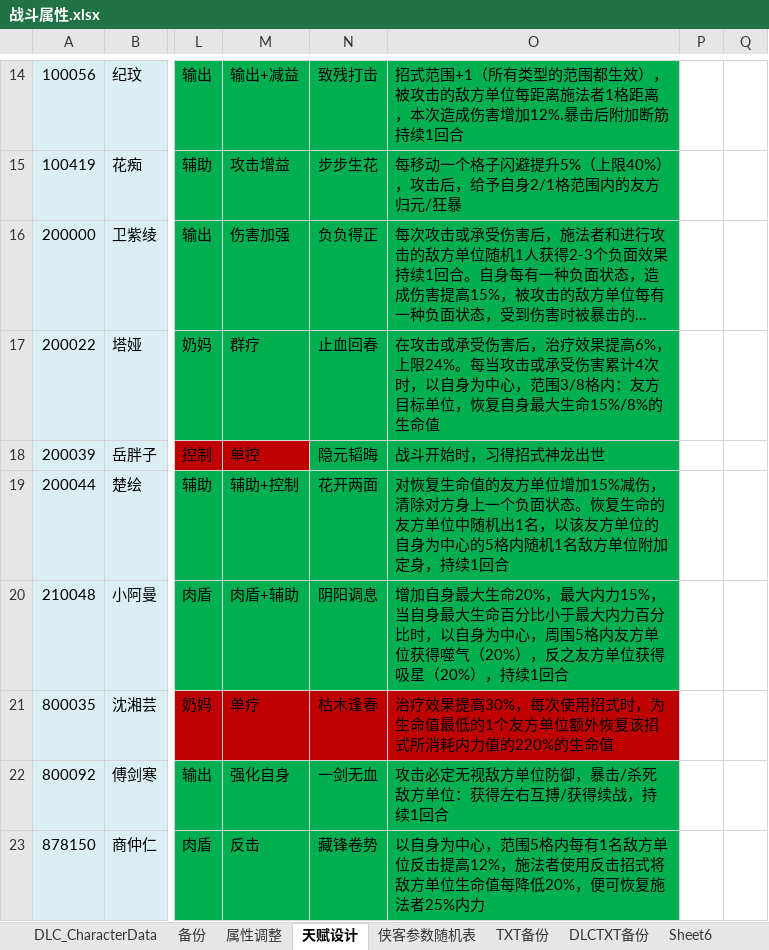
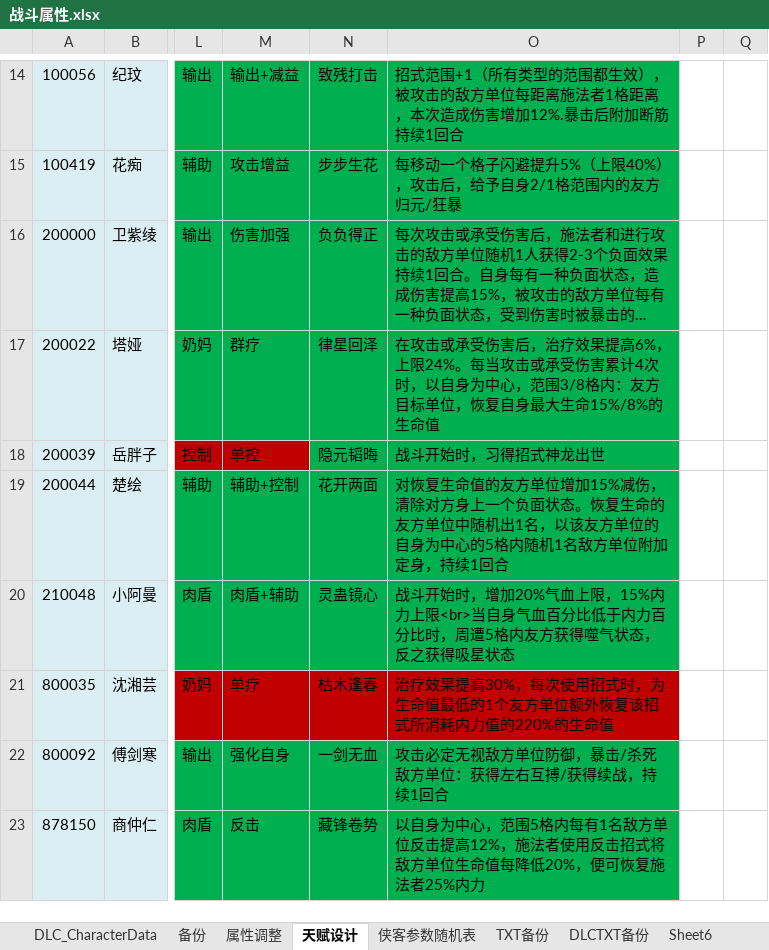
Before and after one commit to xiaozhuzzz/XiakePreMod, an Excel workbook: Excel文件/xiakeqian/战斗属性.xlsx, sheet 天赋设计, drawn as a sheet; only a part is shown, gaps mark what is left out; long unchanged cells end in …; values as stored, in another font and other column widths than the file's, no borders; conditional formats not drawn; the diff names each change by its address in the sheet, - before the commit and + after, or states it on an @@ line.

```diff
--- a/Excel文件/xiakeqian/战斗属性.xlsx (sheet 天赋设计)
+++ b/Excel文件/xiakeqian/战斗属性.xlsx (sheet 天赋设计)
-N17: 止血回春
+N17: 律星回泽
-N20: 阴阳调息
+N20: 灵蛊镜心
-O20: 增加自身最大生命20%，最大内力15%，当自身最大生命百分比小于最大内力百分比时，以自身为中心，周围5格内友方单位获得噬气（20%），反之友方单位获得吸星（20%），持续1回合
+O20: 战斗开始时，增加20%气血上限，15%内力上限<br>当自身气血百分比低于内力百分比时，周遭5格内友方获得噬气状态，反之获得吸星状态
```
Also changed, not shown: 2 other files.
